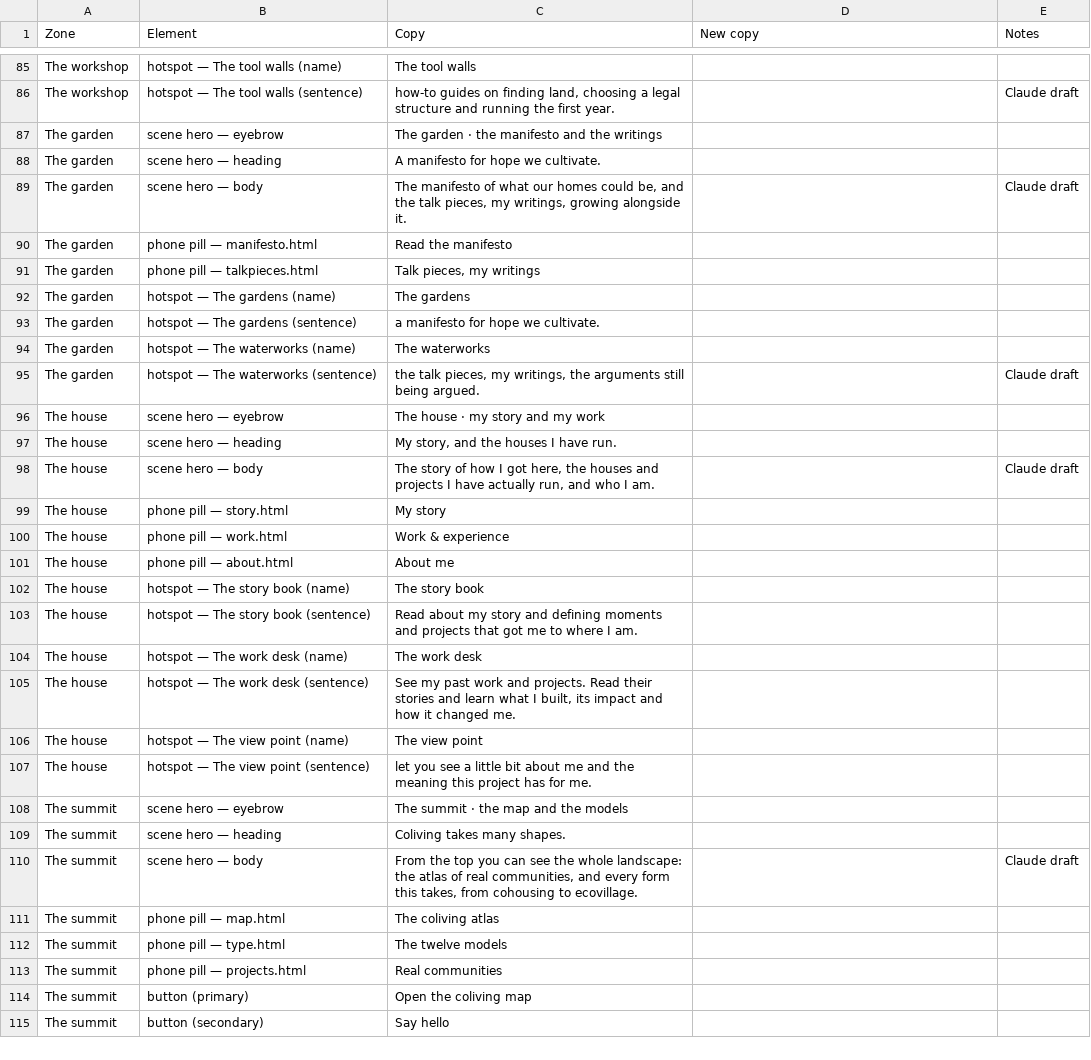
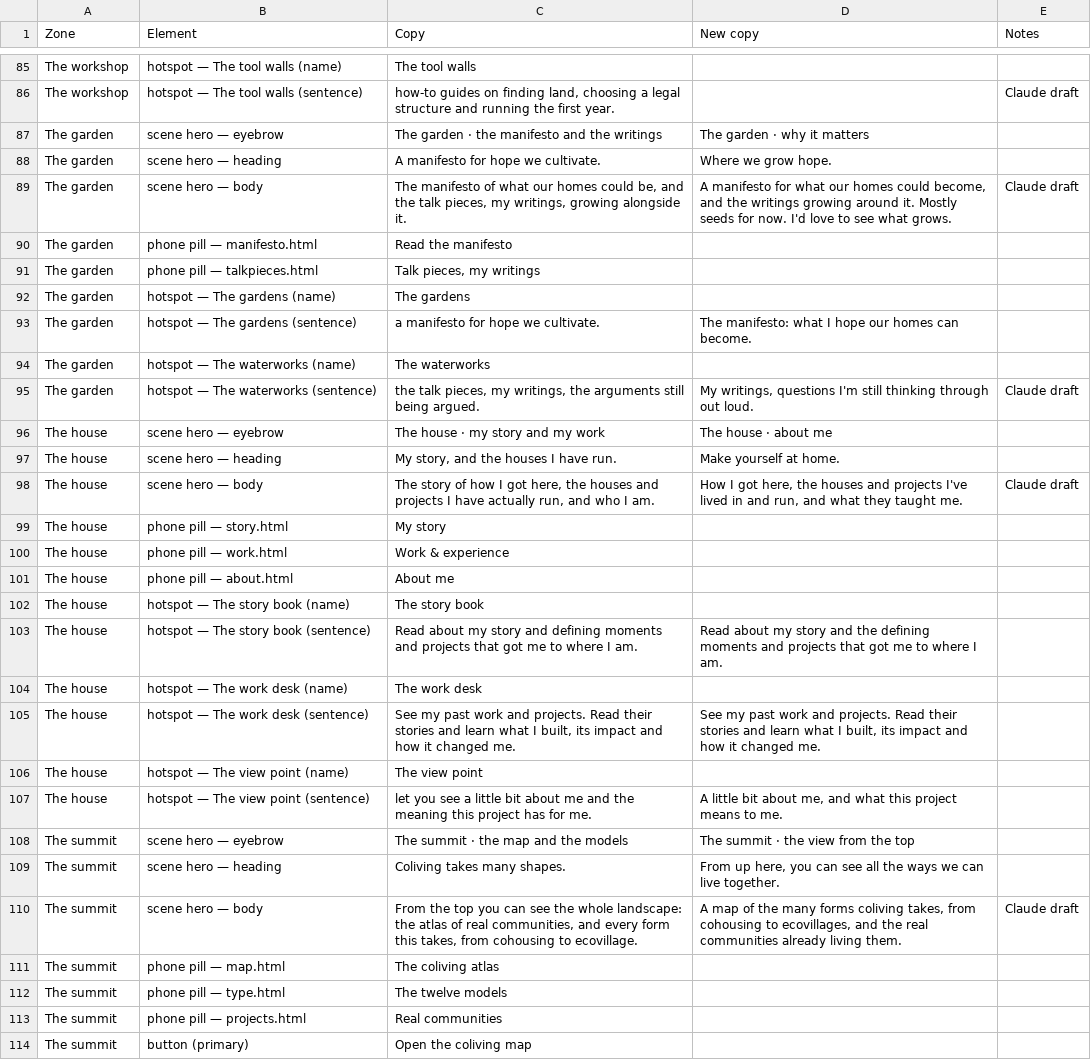
Before and after one commit to pierreantoinedescoteaux-ui/ourcoliving, a CSV file: LANDING-COPY.csv, drawn as a sheet; only a part is shown, gaps mark what is left out; the shorter side is filled out with more unchanged rows; the diff covers the shown part only.

```diff
--- a/LANDING-COPY.csv
+++ b/LANDING-COPY.csv
@@ -86,5 +86,5 @@ The workshop,hotspot — The tool walls (name),The tool walls,,
 The workshop,hotspot — The tool walls (sentence),"how-to guides on finding land, choosing a legal structure and running the first year.",,Claude draft
-The garden,scene hero — eyebrow,The garden · the manifesto and the writings,,
-The garden,scene hero — heading,A manifesto for hope we cultivate.,,
-The garden,scene hero — body,"The manifesto of what our homes could be, and the talk pieces, my writings, growing alongside it.",,Claude draft
+The garden,scene hero — eyebrow,The garden · the manifesto and the writings,The garden · why it matters,
+The garden,scene hero — heading,A manifesto for hope we cultivate.,Where we grow hope.,
+The garden,scene hero — body,"The manifesto of what our homes could be, and the talk pieces, my writings, growing alongside it.","A manifesto for what our homes could become, and the writings growing around it. Mostly seeds for now. I'd love to see what grows.",Claude draft
 The garden,phone pill — manifesto.html,Read the manifesto,,
@@ -92,8 +92,8 @@ The garden,phone pill — talkpieces.html,"Talk pieces, my writings",,
 The garden,hotspot — The gardens (name),The gardens,,
-The garden,hotspot — The gardens (sentence),a manifesto for hope we cultivate.,,
+The garden,hotspot — The gardens (sentence),a manifesto for hope we cultivate.,The manifesto: what I hope our homes can become.,
 The garden,hotspot — The waterworks (name),The waterworks,,
-The garden,hotspot — The waterworks (sentence),"the talk pieces, my writings, the arguments still being argued.",,Claude draft
-The house,scene hero — eyebrow,The house · my story and my work,,
-The house,scene hero — heading,"My story, and the houses I have run.",,
-The house,scene hero — body,"The story of how I got here, the houses and projects I have actually run, and who I am.",,Claude draft
+The garden,hotspot — The waterworks (sentence),"the talk pieces, my writings, the arguments still being argued.","My writings, questions I'm still thinking through out loud.",Claude draft
+The house,scene hero — eyebrow,The house · my story and my work,The house · about me,
+The house,scene hero — heading,"My story, and the houses I have run.",Make yourself at home.,
+The house,scene hero — body,"The story of how I got here, the houses and projects I have actually run, and who I am.","How I got here, the houses and projects I've lived in and run, and what they taught me.",Claude draft
 The house,phone pill — story.html,My story,,
@@ -102,10 +102,10 @@ The house,phone pill — about.html,About me,,
 The house,hotspot — The story book (name),The story book,,
-The house,hotspot — The story book (sentence),Read about my story and defining moments and projects that got me to where I am.,,
+The house,hotspot — The story book (sentence),Read about my story and defining moments and projects that got me to where I am.,Read about my story and the defining moments and projects that got me to where I am.,
 The house,hotspot — The work desk (name),The work desk,,
-The house,hotspot — The work desk (sentence),"See my past work and projects. Read their stories and learn what I built, its impact and how it changed me.",,
+The house,hotspot — The work desk (sentence),"See my past work and projects. Read their stories and learn what I built, its impact and how it changed me.","See my past work and projects. Read their stories and learn what I built, its impact and how it changed me.",
 The house,hotspot — The view point (name),The view point,,
-The house,hotspot — The view point (sentence),let you see a little bit about me and the meaning this project has for me.,,
-The summit,scene hero — eyebrow,The summit · the map and the models,,
-The summit,scene hero — heading,Coliving takes many shapes.,,
-The summit,scene hero — body,"From the top you can see the whole landscape: the atlas of real communities, and every form this takes, from cohousing to ecovillage.",,Claude draft
+The house,hotspot — The view point (sentence),let you see a little bit about me and the meaning this project has for me.,"A little bit about me, and what this project means to me.",
+The summit,scene hero — eyebrow,The summit · the map and the models,The summit · the view from the top,
+The summit,scene hero — heading,Coliving takes many shapes.,"From up here, you can see all the ways we can live together.",
+The summit,scene hero — body,"From the top you can see the whole landscape: the atlas of real communities, and every form this takes, from cohousing to ecovillage.","A map of the many forms coliving takes, from cohousing to ecovillages, and the real communities already living them.",Claude draft
 The summit,phone pill — map.html,The coliving atlas,,
```
Also changed, not shown: 38 edited cells elsewhere in this file, 33 other files.
